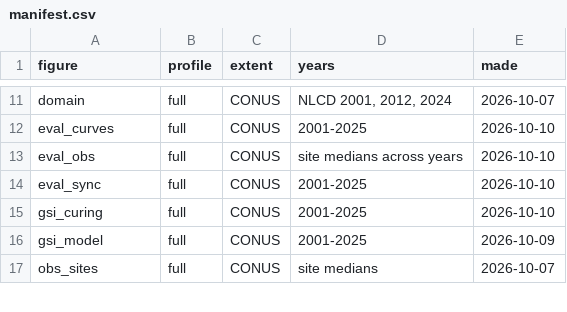
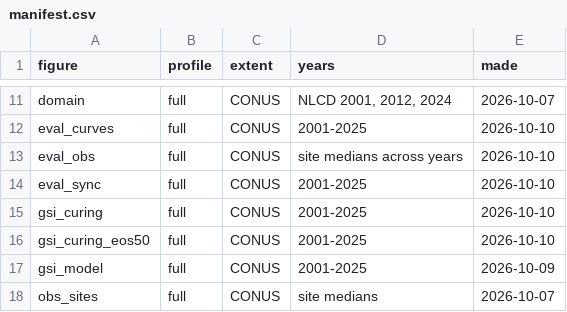
Before and after one commit to mcrimmins/gsi-pheno-regions, a CSV file: report/figs/manifest.csv, drawn as a sheet; only a part is shown, gaps mark what is left out; the diff names each change by its address in the sheet, - before the commit and + after, or states it on an @@ line.

Commit message:
Report: curing test against NDVI end of season

```diff
--- a/report/figs/manifest.csv
+++ b/report/figs/manifest.csv
+row 16: gsi_curing_eos50 | full | CONUS | 2001-2025 | 2026-10-10
```
Also changed, not shown: 5 other files.
